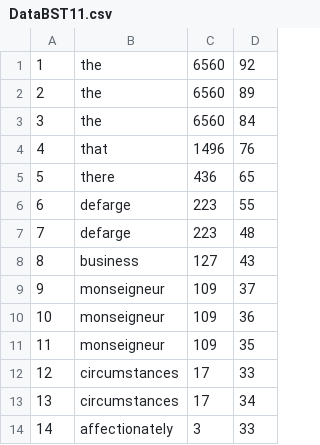
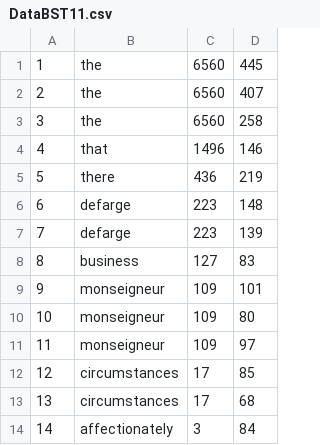
Before and after one commit to lucas-larsson/ID-1020-Algos-Data, a CSV file: lab3/Assignment 4/src/KTH/ID1020/OutPutFiles/DataBST11.csv, drawn as a sheet.

```diff
--- a/lab3/Assignment 4/src/KTH/ID1020/OutPutFiles/DataBST11.csv
+++ b/lab3/Assignment 4/src/KTH/ID1020/OutPutFiles/DataBST11.csv
@@ -1,14 +1,14 @@
-1,the,6560,92
-2,the,6560,89
-3,the,6560,84
-4,that,1496,76
-5,there,436,65
-6,defarge,223,55
-7,defarge,223,48
-8,business,127,43
-9,monseigneur,109,37
-10,monseigneur,109,36
-11,monseigneur,109,35
-12,circumstances,17,33
-13,circumstances,17,34
-14,affectionately,3,33
+1,the,6560,445
+2,the,6560,407
+3,the,6560,258
+4,that,1496,146
+5,there,436,219
+6,defarge,223,148
+7,defarge,223,139
+8,business,127,83
+9,monseigneur,109,101
+10,monseigneur,109,80
+11,monseigneur,109,97
+12,circumstances,17,85
+13,circumstances,17,68
+14,affectionately,3,84
```
Also changed, not shown: lab3/Assignment 4/src/KTH/ID1020/OutPutFiles/DataBST1.csv, lab3/Assignment 4/src/KTH/ID1020/OutPutFiles/DataBST10.csv, 32 other files.
